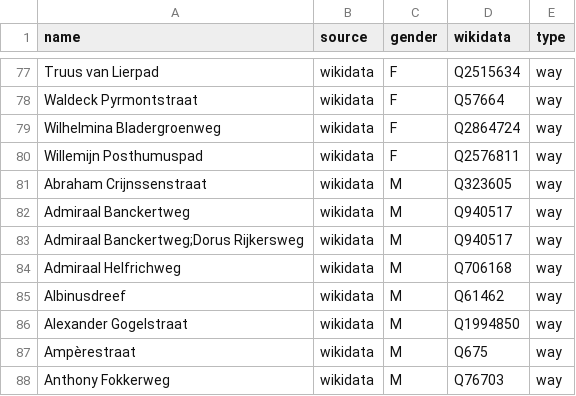
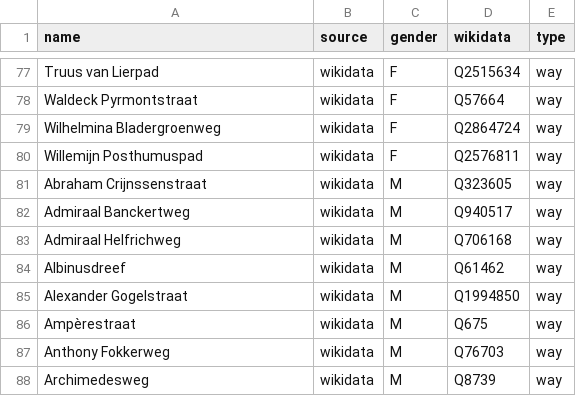
Before and after one commit to EqualStreetNames/equalstreetnames-leiden, a CSV file: data/gender.csv, drawn as a sheet; only a part is shown, gaps mark what is left out; the shorter side is filled out with more unchanged rows; the diff names each change by its address in the sheet, - before the commit and + after, or states it on an @@ line.

```diff
--- a/data/gender.csv
+++ b/data/gender.csv
-row 83: Admiraal Banckertweg;Dorus Rijkersweg | wikidata | M | Q940517 | way
```
Also changed, not shown: 2 other files.
